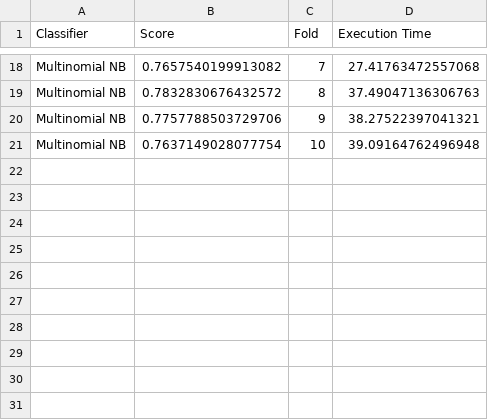
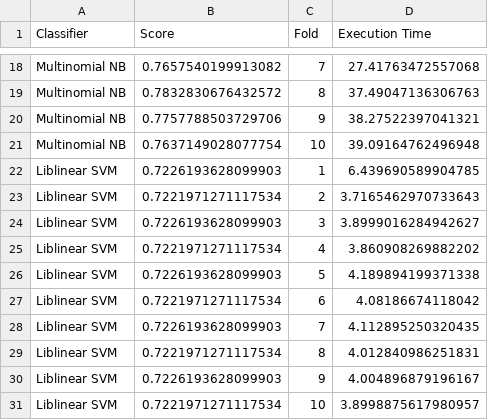
Before and after one commit to EThomas16/Senti-Analysis-Irony, a CSV file: Results/News-Headlines/Bag-of-Words/bow_results_skf_stemming.csv (was Results/bow_results_skf_stemming.csv), drawn as a sheet; only a part is shown, gaps mark what is left out; the diff names each change by its address in the sheet, - before the commit and + after, or states it on an @@ line.

```diff
--- a/Results/bow_results_skf_stemming.csv
+++ b/Results/News-Headlines/Bag-of-Words/bow_results_skf_stemming.csv
+row 22: Liblinear SVM | 0.7226193628099903 | 1 | 6.439690589904785
+row 23: Liblinear SVM | 0.7221971271117534 | 2 | 3.7165462970733643
+row 24: Liblinear SVM | 0.7226193628099903 | 3 | 3.8999016284942627
+row 25: Liblinear SVM | 0.7221971271117534 | 4 | 3.860908269882202
+row 26: Liblinear SVM | 0.7226193628099903 | 5 | 4.189894199371338
+row 27: Liblinear SVM | 0.7221971271117534 | 6 | 4.08186674118042
+row 28: Liblinear SVM | 0.7226193628099903 | 7 | 4.112895250320435
+row 29: Liblinear SVM | 0.7221971271117534 | 8 | 4.012840986251831
+row 30: Liblinear SVM | 0.7226193628099903 | 9 | 4.004896879196167
+row 31: Liblinear SVM | 0.7221971271117534 | 10 | 3.8998875617980957
```
Also changed, not shown: 2 other files.
